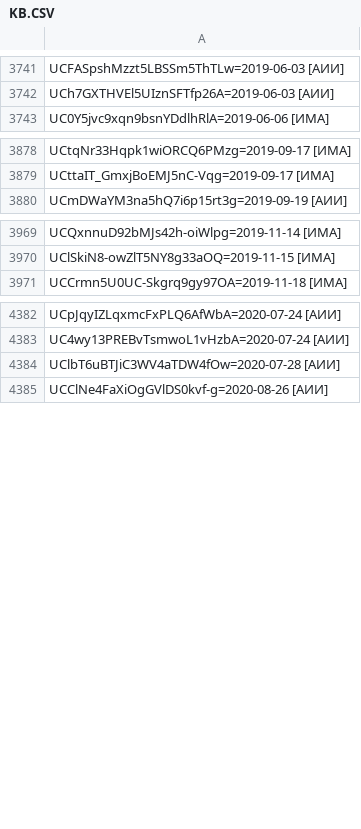
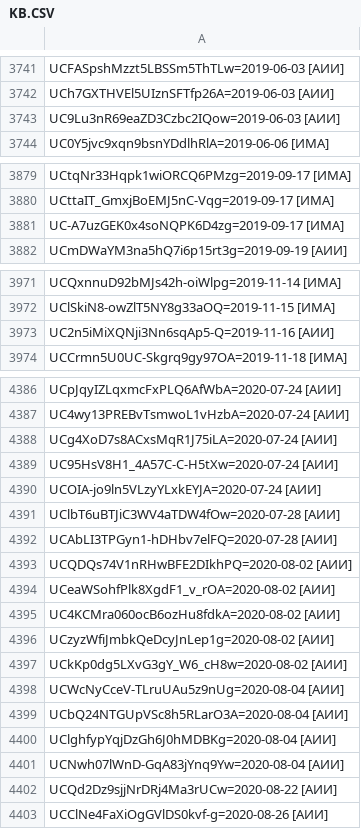
Before and after one commit to FeignedAccomplice/YOUTUBOTS, a CSV file: KB.CSV, drawn as a sheet; only a part is shown, gaps mark what is left out; the diff covers the shown part only.

Commit message:
Update KB.CSV

```diff
--- a/KB.CSV
+++ b/KB.CSV
@@ -3742,2 +3742,3 @@ UCFASpshMzzt5LBSSm5ThTLw=2019-06-03 [АИИ]
 UCh7GXTHVEl5UIznSFTfp26A=2019-06-03 [АИИ]
+UC9Lu3nR69eaZD3Czbc2IQow=2019-06-03 [АИИ]
 UC0Y5jvc9xqn9bsnYDdlhRlA=2019-06-06 [ИМА]
@@ -3879,2 +3880,3 @@ UCtqNr33Hqpk1wiORCQ6PMzg=2019-09-17 [ИМА]
 UCttaIT_GmxjBoEMJ5nC-Vqg=2019-09-17 [ИМА]
+UC-A7uzGEK0x4soNQPK6D4zg=2019-09-17 [ИМА]
 UCmDWaYM3na5hQ7i6p15rt3g=2019-09-19 [АИИ]
@@ -3970,2 +3972,3 @@ UCQxnnuD92bMJs42h-oiWlpg=2019-11-14 [ИМА]
 UClSkiN8-owZlT5NY8g33aOQ=2019-11-15 [ИМА]
+UC2n5iMiXQNji3Nn6sqAp5-Q=2019-11-16 [АИИ]
 UCCrmn5U0UC-Skgrq9gy97OA=2019-11-18 [ИМА]
@@ -4383,3 +4387,17 @@ UCpJqyIZLqxmcFxPLQ6AfWbA=2020-07-24 [АИИ]
 UC4wy13PREBvTsmwoL1vHzbA=2020-07-24 [АИИ]
+UCg4XoD7s8ACxsMqR1J75iLA=2020-07-24 [АИИ]
+UC95HsV8H1_4A57C-C-H5tXw=2020-07-24 [АИИ]
+UCOIA-jo9ln5VLzyYLxkEYJA=2020-07-24 [АИИ]
 UClbT6uBTJiC3WV4aTDW4fOw=2020-07-28 [АИИ]
+UCAbLI3TPGyn1-hDHbv7elFQ=2020-07-28 [АИИ]
+UCQDQs74V1nRHwBFE2DIkhPQ=2020-08-02 [АИИ]
+UCeaWSohfPlk8XgdF1_v_rOA=2020-08-02 [АИИ]
+UC4KCMra060ocB6ozHu8fdkA=2020-08-02 [АИИ]
+UCzyzWfiJmbkQeDcyJnLep1g=2020-08-02 [АИИ]
+UCkKp0dg5LXvG3gY_W6_cH8w=2020-08-02 [АИИ]
+UCWcNyCceV-TLruUAu5z9nUg=2020-08-04 [АИИ]
+UCbQ24NTGUpVSc8h5RLarO3A=2020-08-04 [АИИ]
+UClghfypYqjDzGh6J0hMDBKg=2020-08-04 [АИИ]
+UCNwh07lWnD-GqA83jYnq9Yw=2020-08-04 [АИИ]
+UCQd2Dz9sjjNrDRj4Ma3rUCw=2020-08-22 [АИИ]
 UCClNe4FaXiOgGVlDS0kvf-g=2020-08-26 [АИИ]
```
Also changed, not shown: 1 added row elsewhere in this file.
